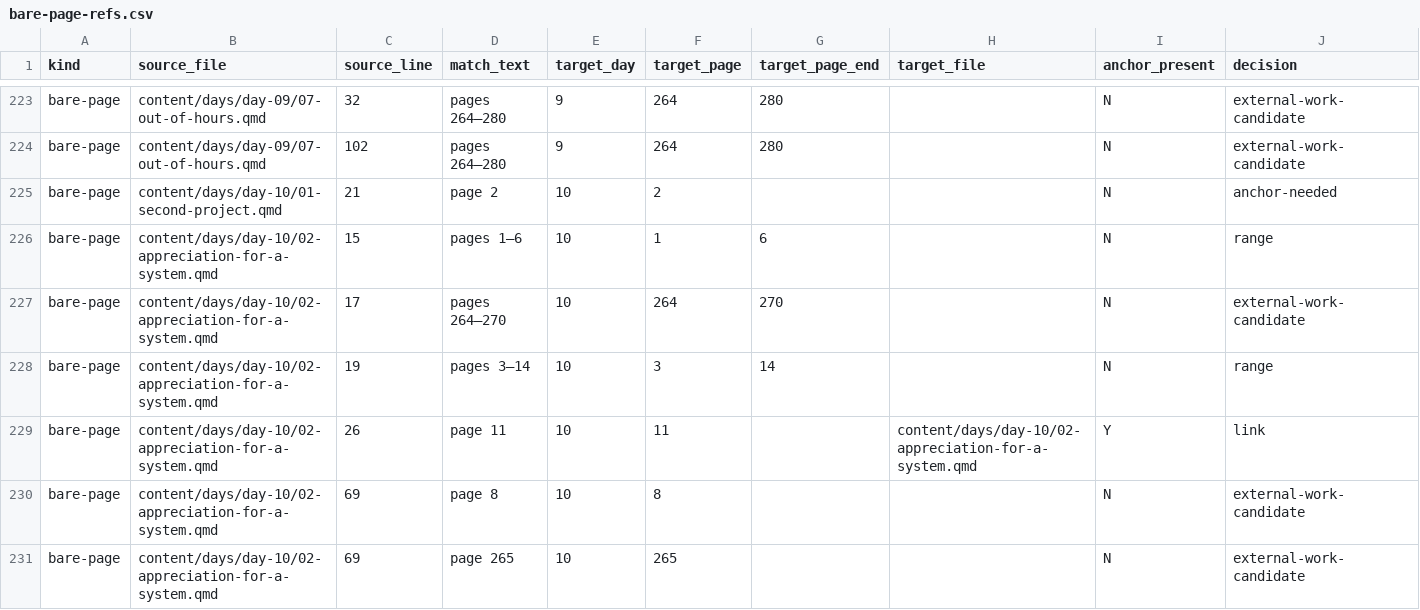
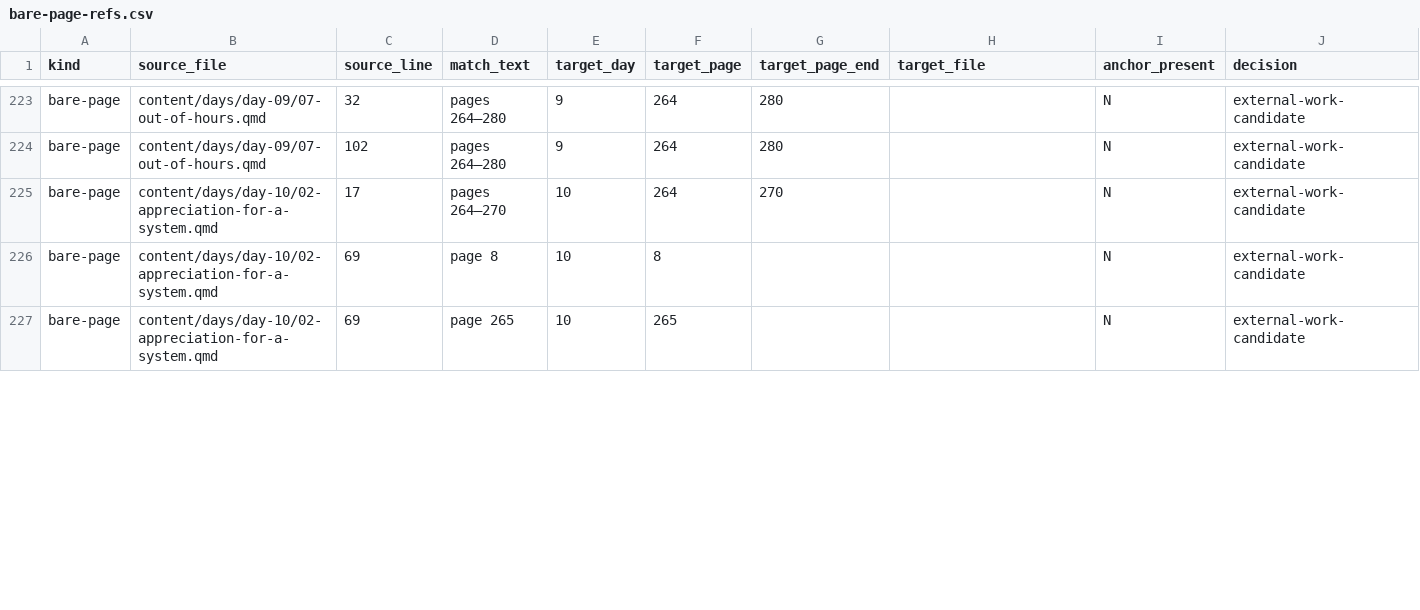
Before and after one commit to lddurbin/twelve_days_to_deming, a CSV file: workflow/bare-page-refs.csv, drawn as a sheet; only a part is shown, gaps mark what is left out; rows hold the shown columns only; the diff covers the shown part only; the diff names each change by its address in the sheet, - before the commit and + after, or states it on an @@ line.

```diff
--- a/workflow/bare-page-refs.csv
+++ b/workflow/bare-page-refs.csv
-row 225: bare-page | content/days/day-10/01-second-project.qmd | 21 | page 2 | 10 | 2 |  |  | N | anchor-needed
-row 226: bare-page | content/days/day-10/02-appreciation-for-a-system.qmd | 15 | pages 1–6 | 10 | 1 | 6 |  | N | range
-row 228: bare-page | content/days/day-10/02-appreciation-for-a-system.qmd | 19 | pages 3–14 | 10 | 3 | 14 |  | N | range
-row 229: bare-page | content/days/day-10/02-appreciation-for-a-system.qmd | 26 | page 11 | 10 | 11 |  | content/days/day-10/02-appreciation-for-a-system.qmd | Y | link
```
Also changed, not shown: 7 removed rows and 15 edited cells elsewhere in this file, 10 other files.
